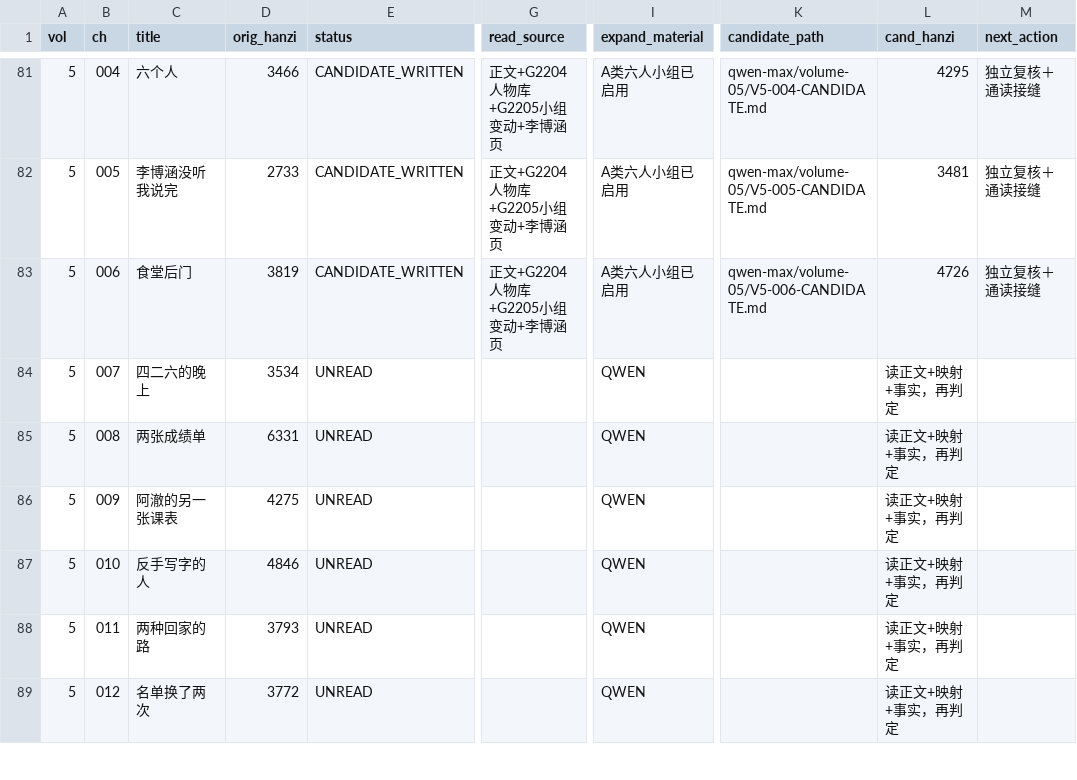
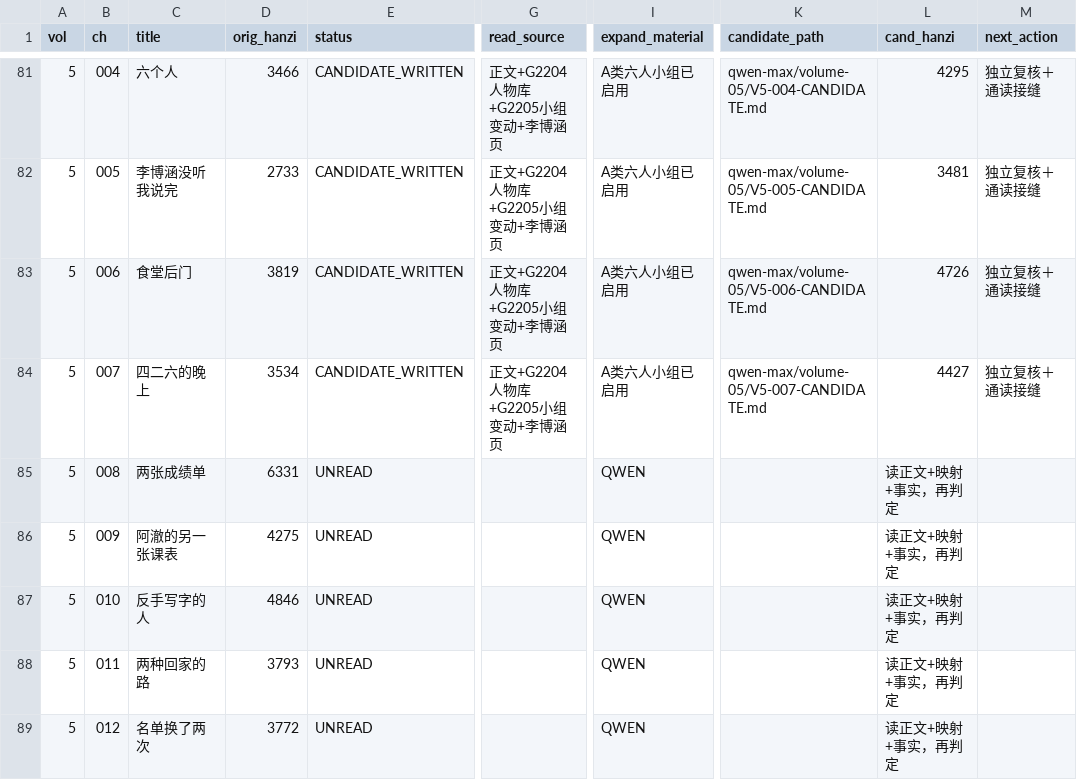
Before and after one commit to LYL-Z/the-memory-reading-notes, a TSV file: editorial/literary-revision/qwen-max/QWEN-CHAPTER-QUEUE.tsv, drawn as a sheet; only a part is shown, gaps mark what is left out; the diff names each change by its address in the sheet, - before the commit and + after, or states it on an @@ line.

Commit message:
lit(QWEN-R1): V5-007四二六的晚上 3534->4427(+893)；登记住宿时段冲突(原稿高二下寄宿vs档案半走读)并去学期指认；新增睡惯了(最大麻烦发生在最无辜时)+柜子边那张纸与003建议纸的跨章对偶

```diff
--- a/editorial/literary-revision/qwen-max/QWEN-CHAPTER-QUEUE.tsv
+++ b/editorial/literary-revision/qwen-max/QWEN-CHAPTER-QUEUE.tsv
-E84 (status): UNREAD
+E84 (status): CANDIDATE_WRITTEN
-G84 (read_source): (empty)
+G84 (read_source): 正文+G2204人物库+G2205小组变动+李博涵页
-I84 (expand_material): QWEN
+I84 (expand_material): A类六人小组已启用
-K84 (candidate_path): (empty)
+K84 (candidate_path): qwen-max/volume-05/V5-007-CANDIDATE.md
-L84 (cand_hanzi): 读正文+映射+事实，再判定
+L84 (cand_hanzi): 4427
-M84 (next_action): (empty)
+M84 (next_action): 独立复核＋通读接缝
```
Also changed, not shown: editorial/literary-revision/qwen-max/QWEN-REVISION-LEDGER.tsv, editorial/literary-revision/qwen-max/volume-03/MANIFEST.tsv, 5 other files.
